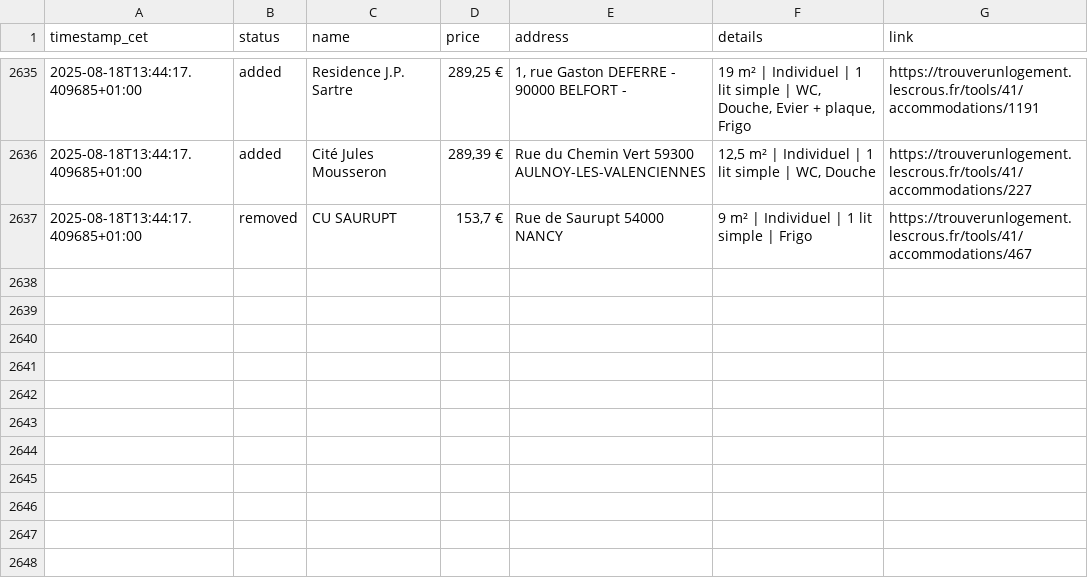
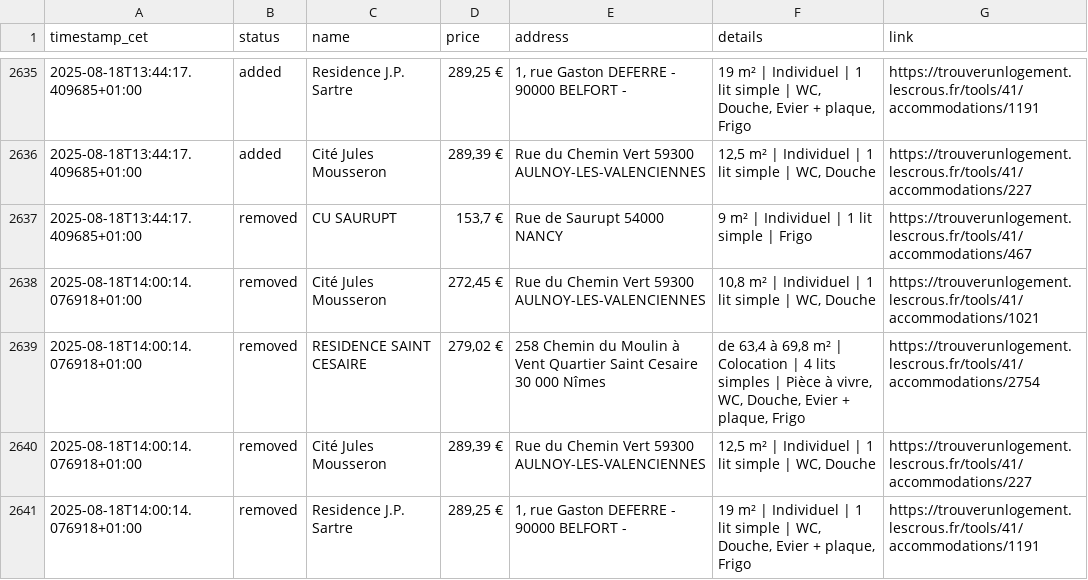
Before and after one commit to jabrane-me/crous-bot-notifier, a CSV file: daily_activity_log.csv, drawn as a sheet; only a part is shown, gaps mark what is left out.

```diff
--- a/daily_activity_log.csv
+++ b/daily_activity_log.csv
@@ -2637 +2637,5 @@ timestamp_cet,status,name,price,address,details,link
 2025-08-18T13:44:17.409685+01:00,removed,CU SAURUPT,"153,7 €",Rue de Saurupt 54000 NANCY,9 m² | Individuel | 1 lit simple | Frigo,https://trouverunlogement.lescrous.fr/tools/41/accommodations/467
+2025-08-18T14:00:14.076918+01:00,removed,Cité Jules Mousseron,"272,45 €",Rue du Chemin Vert 59300 AULNOY-LES-VALENCIENNES,"10,8 m² | Individuel | 1 lit simple | WC, Douche",https://trouverunlogement.lescrous.fr/tools/41/accommodations/1021
+2025-08-18T14:00:14.076918+01:00,removed,RESIDENCE SAINT CESAIRE,"279,02 €",258 Chemin du Moulin à Vent Quartier Saint Cesaire 30 000 Nîmes,"de 63,4 à 69,8 m² | Colocation | 4 lits simples | Pièce à vivre, WC, Douche, Evier + plaque, Frigo",https://trouverunlogement.lescrous.fr/tools/41/accommodations/2754
+2025-08-18T14:00:14.076918+01:00,removed,Cité Jules Mousseron,"289,39 €",Rue du Chemin Vert 59300 AULNOY-LES-VALENCIENNES,"12,5 m² | Individuel | 1 lit simple | WC, Douche",https://trouverunlogement.lescrous.fr/tools/41/accommodations/227
+2025-08-18T14:00:14.076918+01:00,removed,Residence J.P. Sartre,"289,25 €","1, rue Gaston DEFERRE - 90000 BELFORT -","19 m² | Individuel | 1 lit simple | WC, Douche, Evier + plaque, Frigo",https://trouverunlogement.lescrous.fr/tools/41/accommodations/1191
```
Also changed, not shown: available_residences.csv, removed_residences.log.csv.
